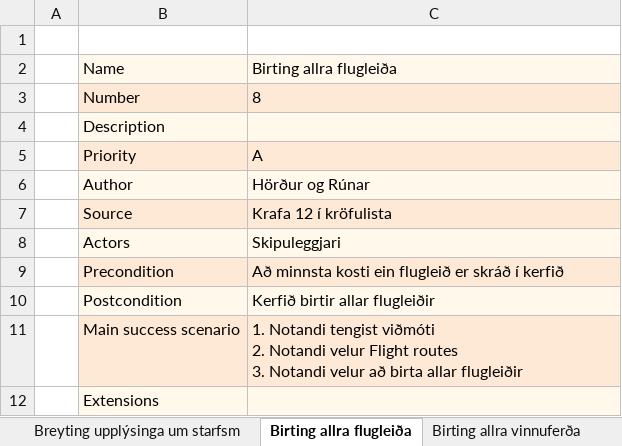
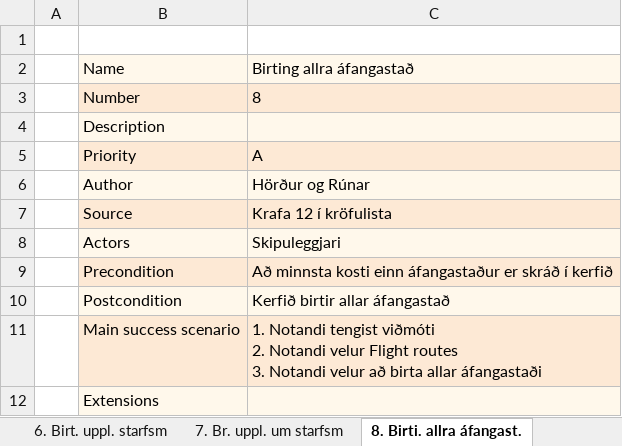
Before and after one commit to RunarVestmann/verklegtnamskeid1, an Excel workbook: documentation/notkunartilvik.xlsx, sheet 8. Birti. allra áfangast., drawn as a sheet; values as stored, in another font and other column widths than the file's, no borders; the diff names each change by its address in the sheet, - before the commit and + after, or states it on an @@ line.

```diff
--- a/documentation/notkunartilvik.xlsx (sheet 8. Birti. allra áfangast.)
+++ b/documentation/notkunartilvik.xlsx (sheet 8. Birti. allra áfangast.)
-sheet tab: Breyting upplýsinga um starfsm
+sheet tab: 7. Br. uppl. um starfsm
-sheet tab: Birting allra flugleiða
+sheet tab: 8. Birti. allra áfangast.
-C2: Birting allra flugleiða
+C2: Birting allra áfangastað
-C9: …minnsta kosti ein flugleið er skráð…
+C9: …minnsta kosti einn áfangastaður er skráð…
-C10: Kerfið birtir allar flugleiðir
+C10: Kerfið birtir allar áfangastað
-C11: …birta allar flugleiðir
+C11: …birta allar áfangastaði
```
Also changed, not shown: sheet 9. Birt. allra vinnuf., sheet 14. Birt. starfsm. on duty, sheet 13. Bir starfsm. off duty, sheet 22. Bir allra flugvélategunda, sheet 20. Bir. allra flugvéla, sheet 11. Birt. e. dgs. vinnuf., 5 more sheets, other sheet tabs, documentation/krofulisti.xlsx, 1 other file.
